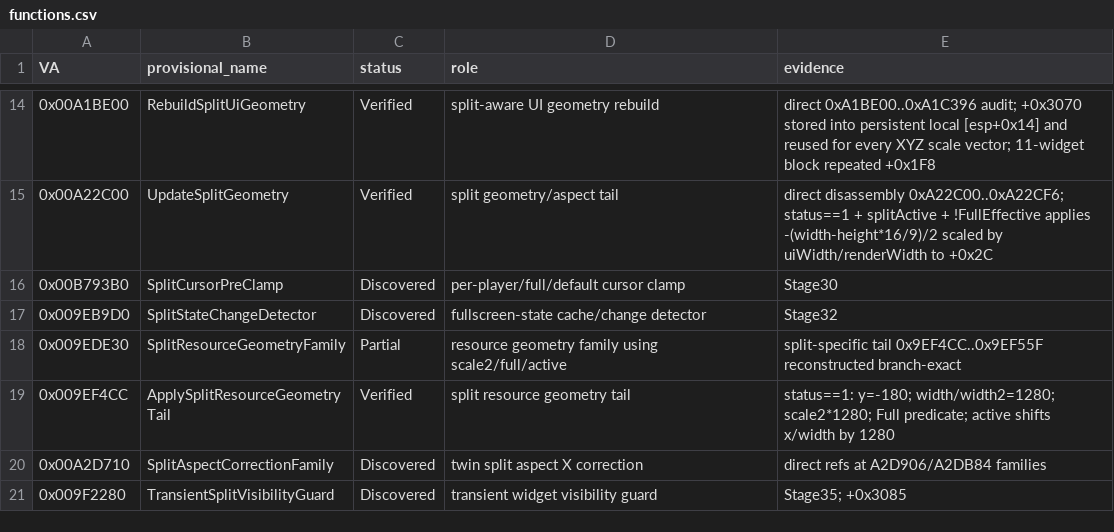
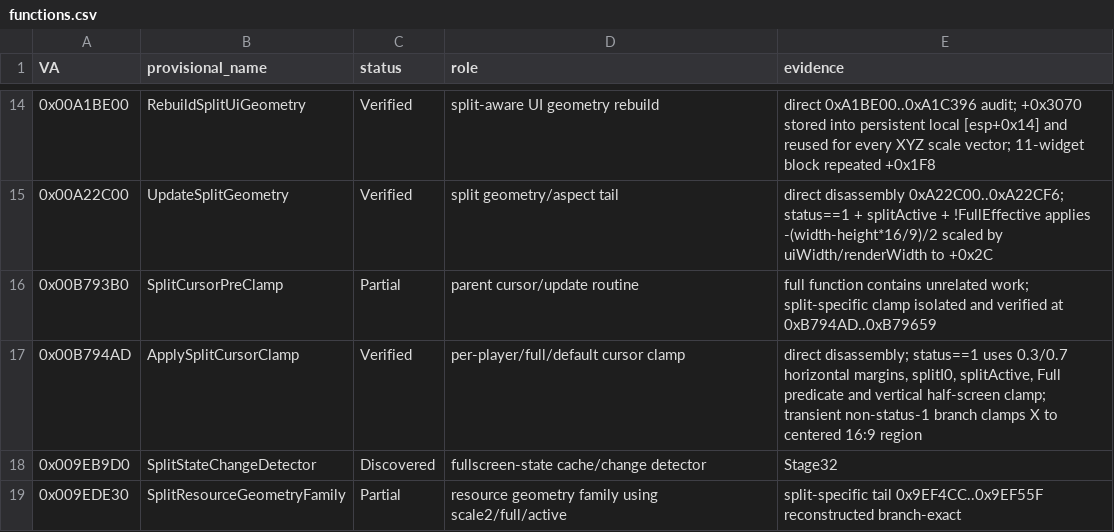
Before and after one commit to Putxo/Biohazard-V-1.2.0-splitscreen, a CSV file: analysis/functions.csv, drawn as a sheet; only a part is shown, gaps mark what is left out; the shorter side is filled out with more unchanged rows.

Commit message:
Mark split cursor clamp block verified

```diff
--- a/analysis/functions.csv
+++ b/analysis/functions.csv
@@ -15,3 +15,4 @@ VA,provisional_name,status,role,evidence
 0x00A22C00,UpdateSplitGeometry,Verified,split geometry/aspect tail,"direct disassembly 0xA22C00..0xA22CF6; status==1 + splitActive + !FullEffective applies -(width-height*16/9)/2 scaled by uiWidth/renderWidth to +0x2C"
-0x00B793B0,SplitCursorPreClamp,Discovered,per-player/full/default cursor clamp,"Stage30"
+0x00B793B0,SplitCursorPreClamp,Partial,parent cursor/update routine,"full function contains unrelated work; split-specific clamp isolated and verified at 0xB794AD..0xB79659"
+0x00B794AD,ApplySplitCursorClamp,Verified,per-player/full/default cursor clamp,"direct disassembly; status==1 uses 0.3/0.7 horizontal margins, splitI0, splitActive, Full predicate and vertical half-screen clamp; transient non-status-1 branch clamps X to centered 16:9 region"
 0x009EB9D0,SplitStateChangeDetector,Discovered,fullscreen-state cache/change detector,"Stage32"
```
